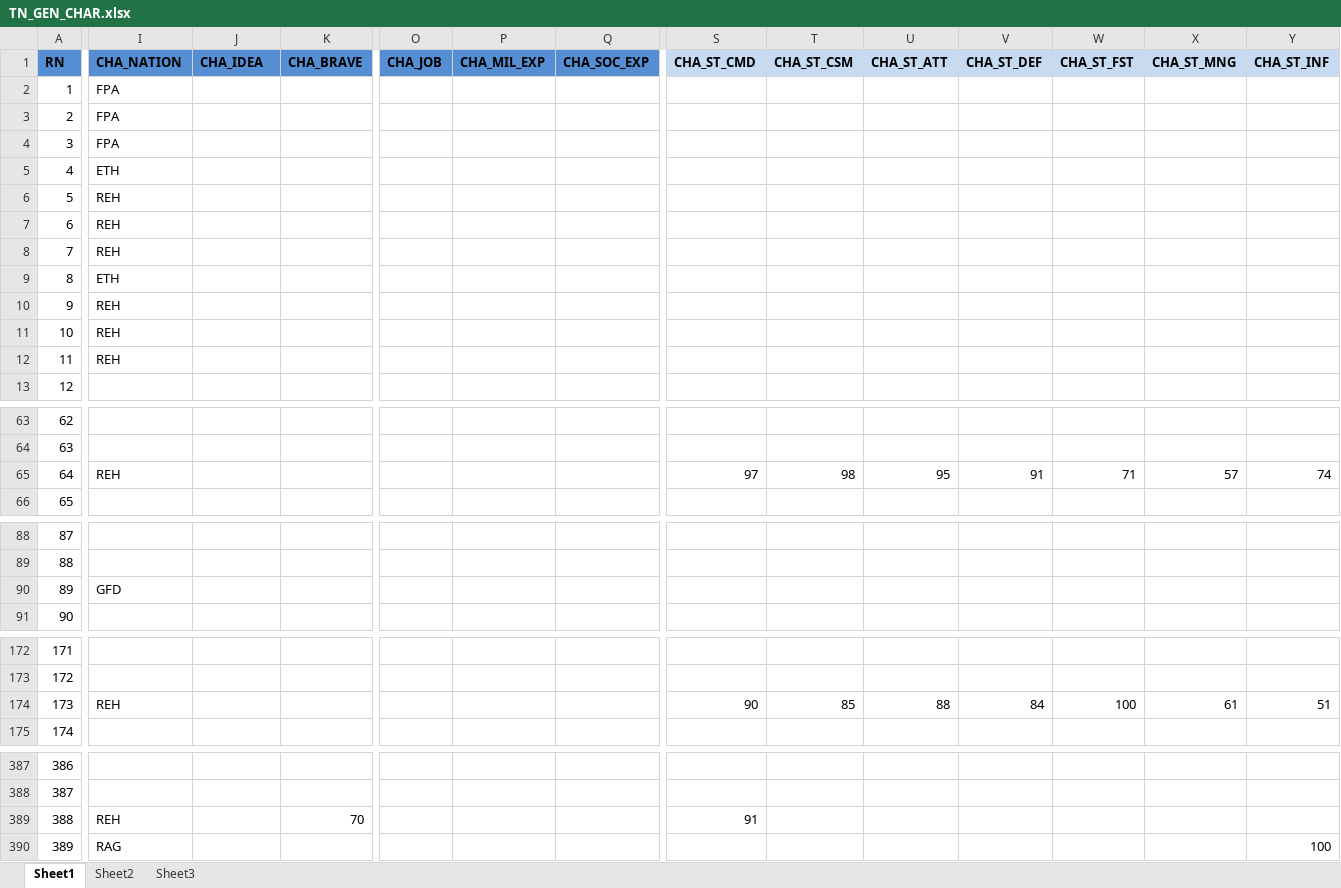
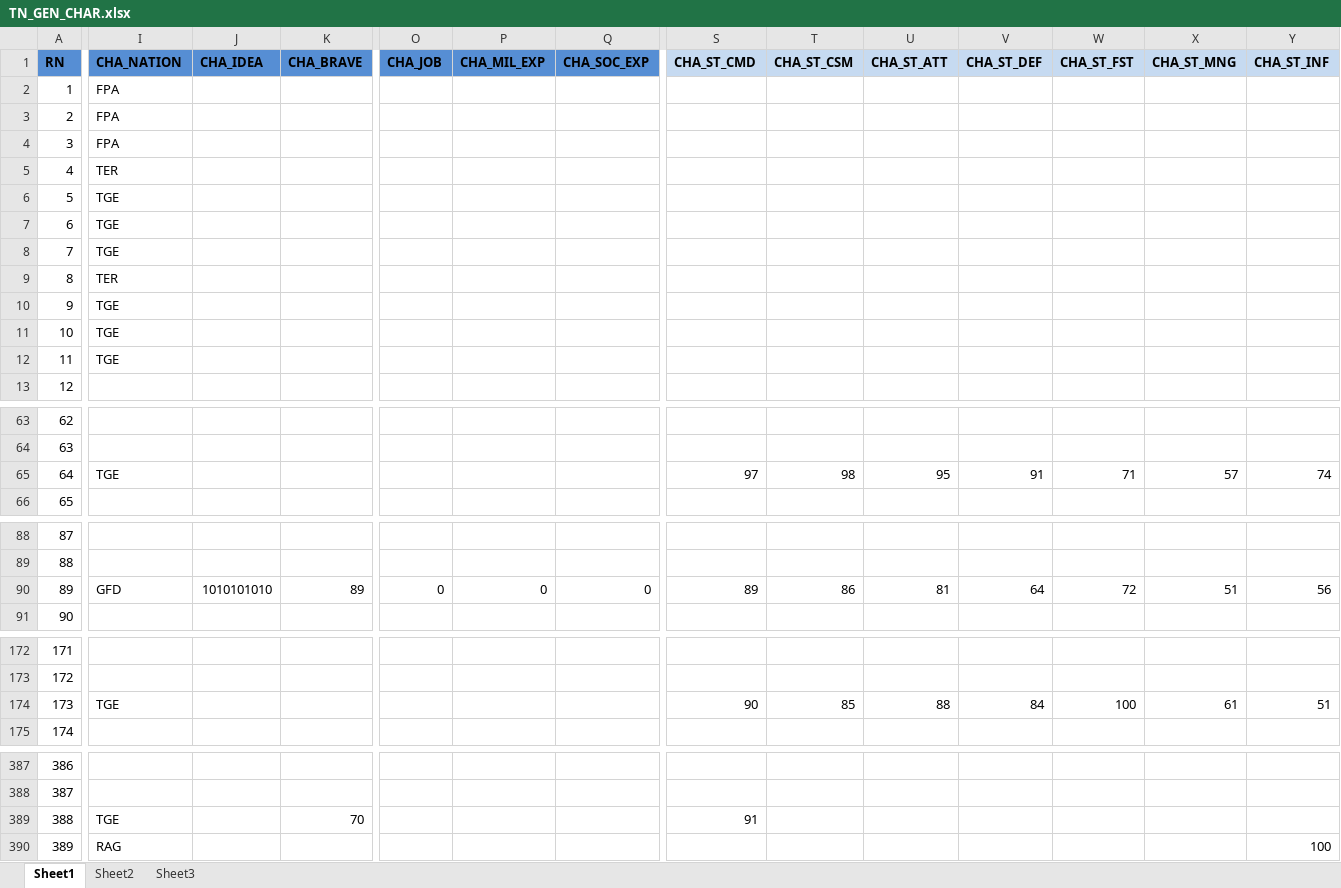
Before and after one commit to geneiDev/LOGH_WEB, an Excel workbook: public/data/scenario/T1/TN_GEN_CHAR.xlsx, sheet Sheet1, drawn as a sheet; only a part is shown, gaps mark what is left out; values as stored, in another font and other column widths than the file's, no borders; the diff covers the shown part only; the diff names each change by its address in the sheet, - before the commit and + after, or states it on an @@ line.

```diff
--- a/public/data/scenario/T1/TN_GEN_CHAR.xlsx (sheet Sheet1)
+++ b/public/data/scenario/T1/TN_GEN_CHAR.xlsx (sheet Sheet1)
-I5 (CHA_NATION): ETH
+I5 (CHA_NATION): TER
-I6:I8 (CHA_NATION): REH
+I6:I8 (CHA_NATION): TGE
-I9 (CHA_NATION): ETH
+I9 (CHA_NATION): TER
-I10:I12 (CHA_NATION): REH
+I10:I12 (CHA_NATION): TGE
-I65 (CHA_NATION): REH
+I65 (CHA_NATION): TGE
-J90 (CHA_IDEA): (empty)
+J90 (CHA_IDEA): 1010101010
-K90 (CHA_BRAVE): (empty)
+K90 (CHA_BRAVE): 89
-O90 (CHA_JOB): (empty)
+O90 (CHA_JOB): 0
-P90 (CHA_MIL_EXP): (empty)
+P90 (CHA_MIL_EXP): 0
-Q90 (CHA_SOC_EXP): (empty)
+Q90 (CHA_SOC_EXP): 0
-S90 (CHA_ST_CMD): (empty)
+S90 (CHA_ST_CMD): 89
-T90 (CHA_ST_CSM): (empty)
+T90 (CHA_ST_CSM): 86
-U90 (CHA_ST_ATT): (empty)
+U90 (CHA_ST_ATT): 81
-V90 (CHA_ST_DEF): (empty)
+V90 (CHA_ST_DEF): 64
-W90 (CHA_ST_FST): (empty)
+W90 (CHA_ST_FST): 72
-X90 (CHA_ST_MNG): (empty)
+X90 (CHA_ST_MNG): 51
-Y90 (CHA_ST_INF): (empty)
+Y90 (CHA_ST_INF): 56
-I174 (CHA_NATION): REH
+I174 (CHA_NATION): TGE
-I389 (CHA_NATION): REH
+I389 (CHA_NATION): TGE
```
Also changed, not shown: 7 edited cells elsewhere in this sheet, 5 other files.
